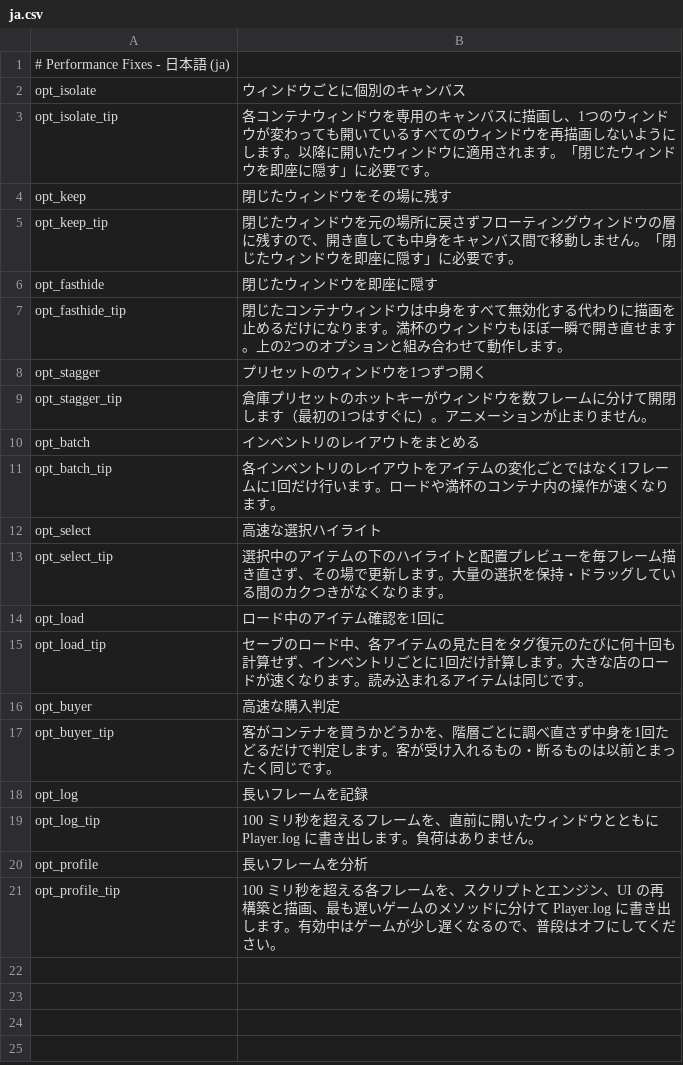
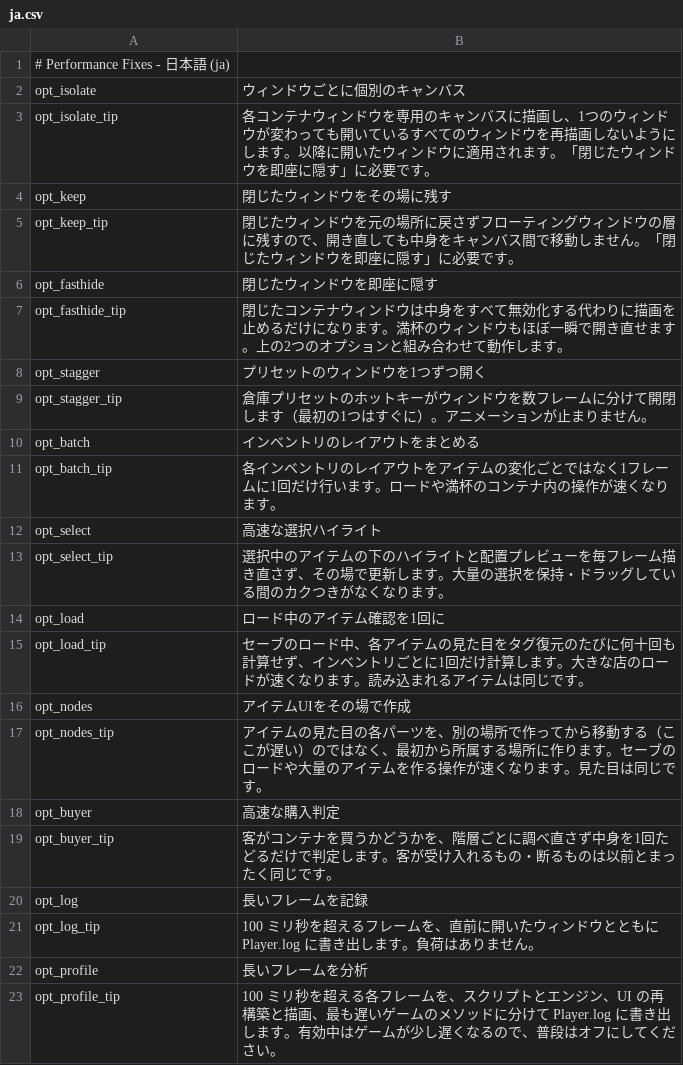
Before and after one commit to KCN-judu/ProbablyStolen-PerformanceFixes, a CSV file: Localization/ja.csv, drawn as a sheet; the diff names each change by its address in the sheet, - before the commit and + after, or states it on an @@ line.

```diff
--- a/Localization/ja.csv
+++ b/Localization/ja.csv
+row 16: opt_nodes | アイテムUIをその場で作成
+row 17: opt_nodes_tip | アイテムの見た目の各パーツを、別の場所で作ってから移動する（ここが遅い）のではなく、最初から所属する場所に作ります。セーブのロードや大量のアイテムを作る操作が速くなります。見た目は同じです。
```
Also changed, not shown: Localization/de.csv, Localization/fr.csv, 21 other files.
